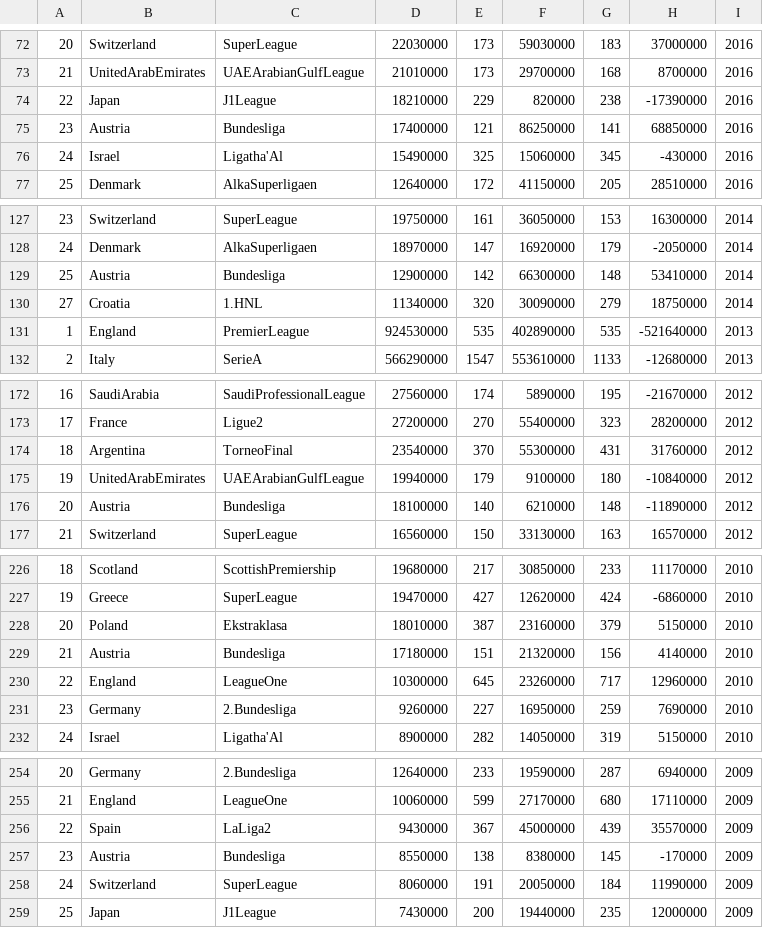
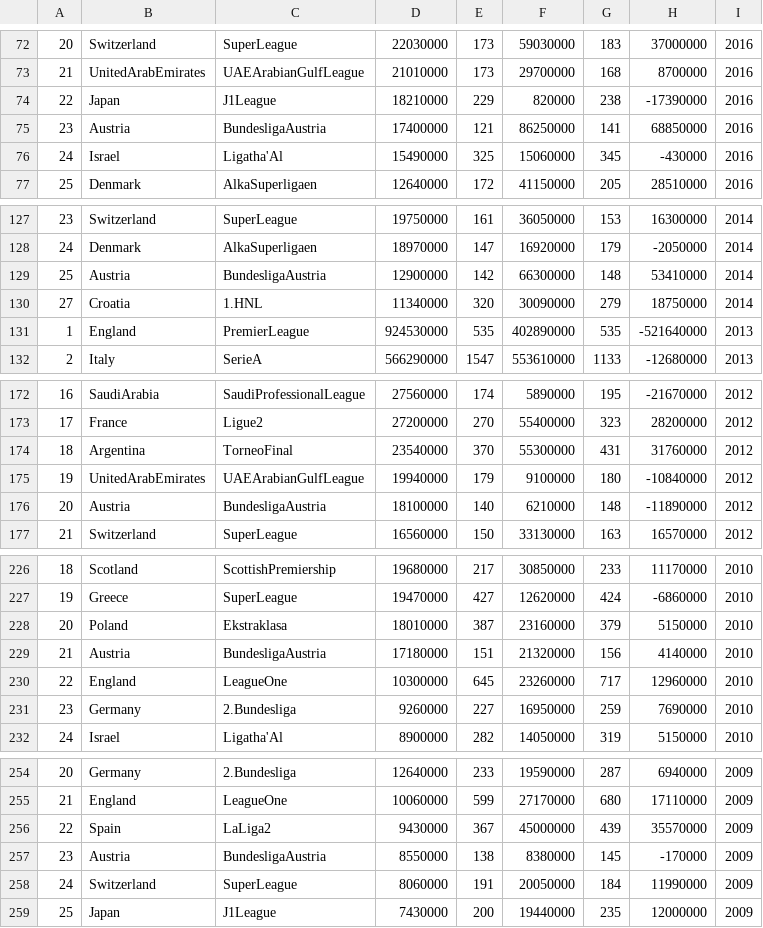
Before and after one commit to Kpavicic00/Football-Evolution, a CSV file: Datas/Ligaska_KONACAN_STAS.csv, drawn as a sheet; only a part is shown, gaps mark what is left out; the diff covers the shown part only.

```diff
--- a/Datas/Ligaska_KONACAN_STAS.csv
+++ b/Datas/Ligaska_KONACAN_STAS.csv
@@ -74,3 +74,3 @@
 22,Japan,J1League,18210000,229,820000,238,-17390000,2016
-23,Austria,Bundesliga,17400000,121,86250000,141,68850000,2016
+23,Austria,BundesligaAustria,17400000,121,86250000,141,68850000,2016
 24,Israel,Ligatha'Al,15490000,325,15060000,345,-430000,2016
@@ -128,3 +128,3 @@
 24,Denmark,AlkaSuperligaen,18970000,147,16920000,179,-2050000,2014
-25,Austria,Bundesliga,12900000,142,66300000,148,53410000,2014
+25,Austria,BundesligaAustria,12900000,142,66300000,148,53410000,2014
 27,Croatia,1.HNL,11340000,320,30090000,279,18750000,2014
@@ -175,3 +175,3 @@
 19,UnitedArabEmirates,UAEArabianGulfLeague,19940000,179,9100000,180,-10840000,2012
-20,Austria,Bundesliga,18100000,140,6210000,148,-11890000,2012
+20,Austria,BundesligaAustria,18100000,140,6210000,148,-11890000,2012
 21,Switzerland,SuperLeague,16560000,150,33130000,163,16570000,2012
@@ -228,3 +228,3 @@
 20,Poland,Ekstraklasa,18010000,387,23160000,379,5150000,2010
-21,Austria,Bundesliga,17180000,151,21320000,156,4140000,2010
+21,Austria,BundesligaAustria,17180000,151,21320000,156,4140000,2010
 22,England,LeagueOne,10300000,645,23260000,717,12960000,2010
@@ -256,3 +256,3 @@
 22,Spain,LaLiga2,9430000,367,45000000,439,35570000,2009
-23,Austria,Bundesliga,8550000,138,8380000,145,-170000,2009
+23,Austria,BundesligaAustria,8550000,138,8380000,145,-170000,2009
 24,Switzerland,SuperLeague,8060000,191,20050000,184,11990000,2009
```
Also changed, not shown: 7 edited cells elsewhere in this file, 2 other files.
